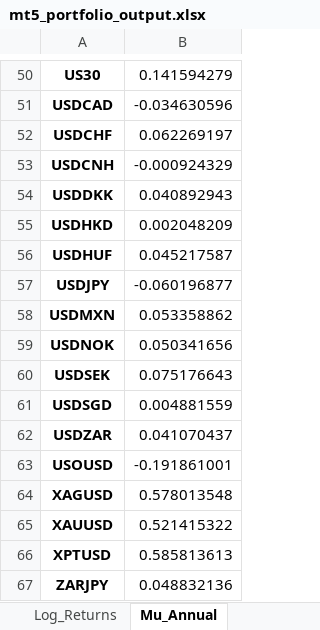
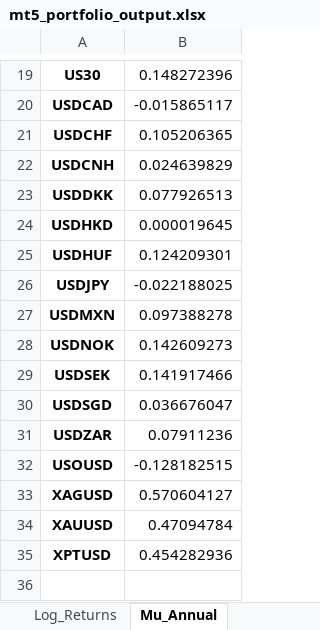
Before and after one commit to quin345/mt5-dashboard, an Excel workbook: mt5_portfolio_output.xlsx, sheet Mu_Annual, drawn as a sheet; only a part is shown, gaps mark what is left out; values as stored, in another font and other column widths than the file's, no borders; removed rows and columns are numbered as before the commit, all else as after; the diff covers the shown part only; the diff names each change by its address in the sheet, - before the commit and + after, or states it on an @@ line.

```diff
--- a/mt5_portfolio_output.xlsx (sheet Mu_Annual)
+++ b/mt5_portfolio_output.xlsx (sheet Mu_Annual)
-B19: 0.141594279
+B19: 0.148272396
-B20: -0.034630596
+B20: -0.015865117
-B21: 0.062269197
+B21: 0.105206365
-B22: -0.000924329
+B22: 0.024639829
-B23: 0.040892943
+B23: 0.077926513
-B24: 0.002048209
+B24: 0.000019645
-B25: 0.045217587
+B25: 0.124209301
-B26: -0.060196877
+B26: -0.022188025
-B27: 0.053358862
+B27: 0.097388278
-B28: 0.050341656
+B28: 0.142609273
-B29: 0.075176643
+B29: 0.141917466
-B30: 0.004881559
+B30: 0.036676047
-B31: 0.041070437
+B31: 0.07911236
-B32: -0.191861001
+B32: -0.128182515
-B33: 0.578013548
+B33: 0.570604127
-B34: 0.521415322
+B34: 0.47094784
-B35: 0.585813613
+B35: 0.454282936
-row 67: ZARJPY | 0.048832136
```
Also changed, not shown: 31 removed rows and 17 edited cells elsewhere in this sheet, sheet Cov_Annual, sheet Log_Returns, sheet USD_Prices, sheet MaxSharpe_Portfolio, other sheet tabs, 2 other files.
